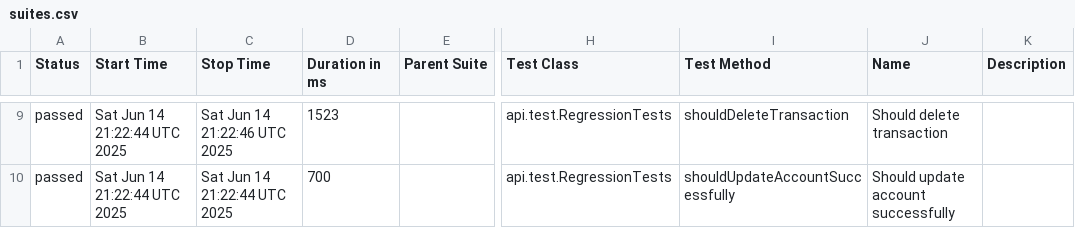
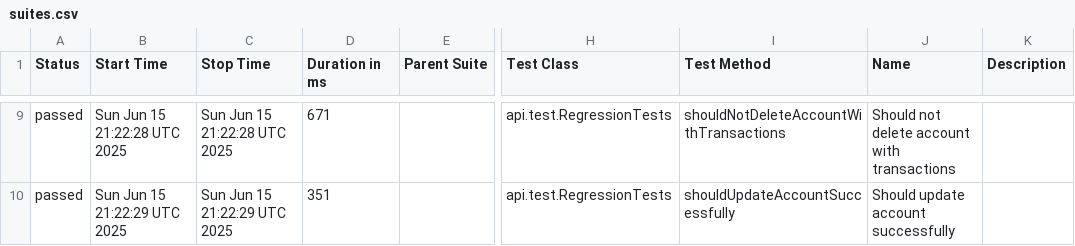
Before and after one commit to JosinaldoGJunior/java-automation-api, a CSV file: data/suites.csv, drawn as a sheet; only a part is shown, gaps mark what is left out; the diff covers the shown part only; the diff names each change by its address in the sheet, - before the commit and + after, or states it on an @@ line.

```diff
--- a/data/suites.csv
+++ b/data/suites.csv
-B9 (Start Time): Sat Jun 14 21:22:44 UTC 2025
+B9 (Start Time): Sun Jun 15 21:22:28 UTC 2025
-C9 (Stop Time): Sat Jun 14 21:22:46 UTC 2025
+C9 (Stop Time): Sun Jun 15 21:22:28 UTC 2025
-D9 (Duration in ms): 1523
+D9 (Duration in ms): 671
-I9 (Test Method): shouldDeleteTransaction
+I9 (Test Method): shouldNotDeleteAccountWithTransactions
-J9 (Name): Should delete transaction
+J9 (Name): Should not delete account with transactions
-B10 (Start Time): Sat Jun 14 21:22:44 UTC 2025
+B10 (Start Time): Sun Jun 15 21:22:29 UTC 2025
-C10 (Stop Time): Sat Jun 14 21:22:44 UTC 2025
+C10 (Stop Time): Sun Jun 15 21:22:29 UTC 2025
-D10 (Duration in ms): 700
+D10 (Duration in ms): 351
```
Also changed, not shown: 1 added row, 1 removed row and 30 edited cells elsewhere in this file, 31 other files.
